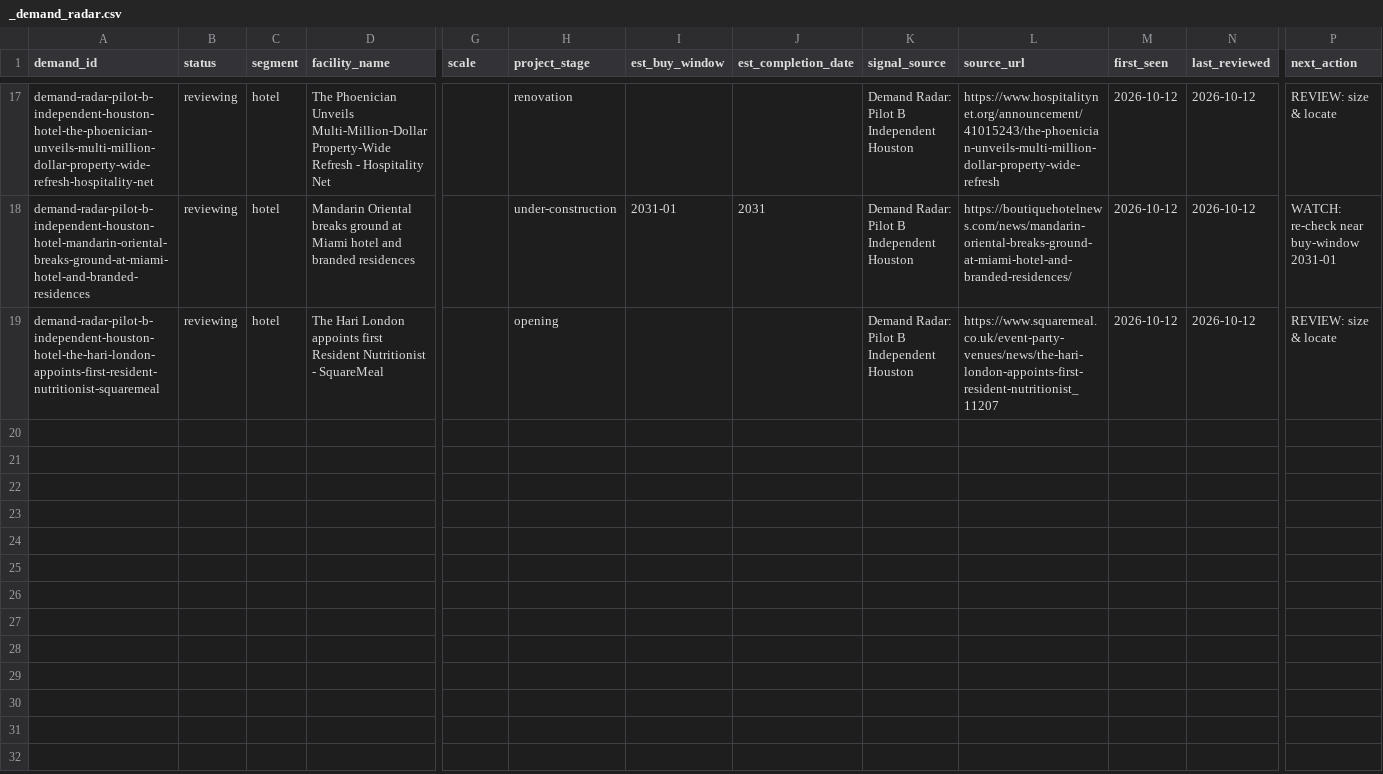
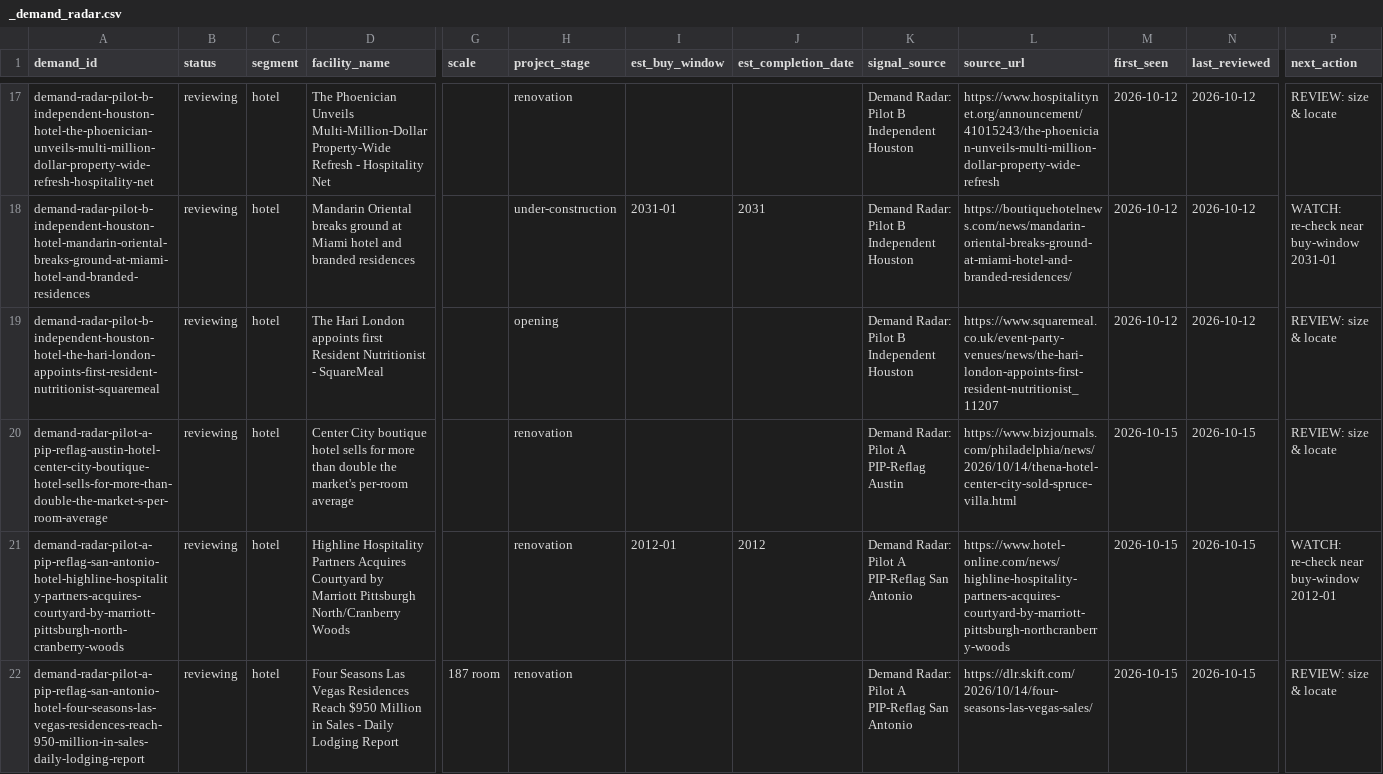
Before and after one commit to beford782/Silverline-Sleep-Procurement, a CSV file: leads/demand/_demand_radar.csv, drawn as a sheet; only a part is shown, gaps mark what is left out; rows hold the shown columns only; the diff covers the shown part only; the diff names each change by its address in the sheet, - before the commit and + after, or states it on an @@ line.

```diff
--- a/leads/demand/_demand_radar.csv
+++ b/leads/demand/_demand_radar.csv
+row 20: demand-radar-pilot-a-pip-reflag-austin-hotel-center-city-boutique-hotel-sells-for-more-than-double-the-market-s-per-room-average | reviewing | hotel | Center City boutique hotel sells for more than double the market's per-room average |  | renovation |  |  | Demand Radar: Pilot A PIP-Reflag Austin | https://www.bizjournals.com/philadelphia/news/2026/10/14/thena-hotel-center-city-sold-spruce-villa.html | 2026-10-15 | 2026-10-15 | REVIEW: size & locate
+row 21: demand-radar-pilot-a-pip-reflag-san-antonio-hotel-highline-hospitality-partners-acquires-courtyard-by-marriott-pittsburgh-north-cranberry-woods | reviewing | hotel | Highline Hospitality Partners Acquires Courtyard by Marriott Pittsburgh North/Cranberry Woods |  | renovation | 2012-01 | 2012 | Demand Radar: Pilot A PIP-Reflag San Antonio | https://www.hotel-online.com/news/highline-hospitality-partners-acquires-courtyard-by-marriott-pittsburgh-northcranberry-woods | 2026-10-15 | 2026-10-15 | WATCH: re-check near buy-window 2012-01
+row 22: demand-radar-pilot-a-pip-reflag-san-antonio-hotel-four-seasons-las-vegas-residences-reach-950-million-in-sales-daily-lodging-report | reviewing | hotel | Four Seasons Las Vegas Residences Reach $950 Million in Sales - Daily Lodging Report | 187 room | renovation |  |  | Demand Radar: Pilot A PIP-Reflag San Antonio | https://dlr.skift.com/2026/10/14/four-seasons-las-vegas-sales/ | 2026-10-15 | 2026-10-15 | REVIEW: size & locate
```
Also changed, not shown: 6 added rows elsewhere in this file, logs/rejects/_permits.csv, 1 other file.
